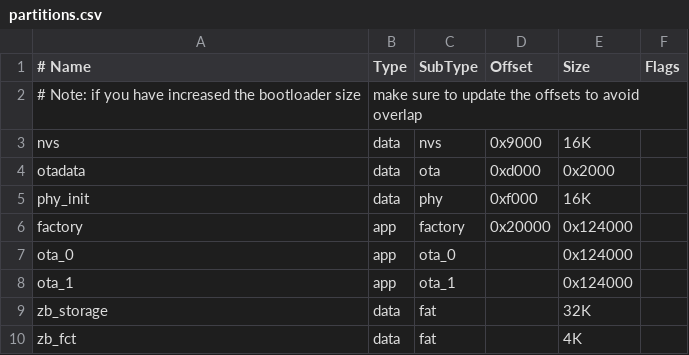
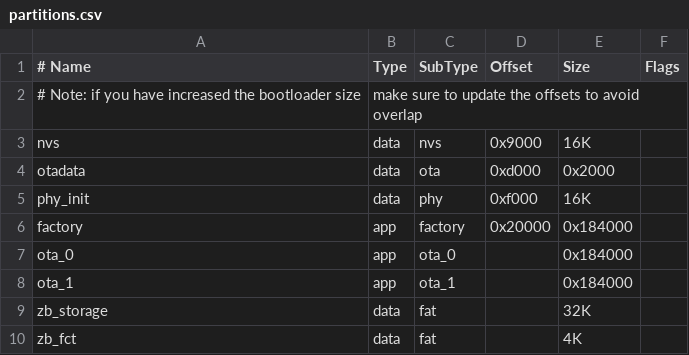
Before and after one commit to rosmo/dali-zigbee, a CSV file: partitions.csv, drawn as a sheet.

```diff
--- a/partitions.csv
+++ b/partitions.csv
@@ -5,5 +5,5 @@ otadata,    data, ota,      0xd000,  0x2000
 phy_init,   data, phy,      0xf000,  16K,
-factory,    app,  factory,  0x20000, 0x124000,
-ota_0,      app,  ota_0,    ,        0x124000,
-ota_1,      app,  ota_1,    ,        0x124000,
+factory,    app,  factory,  0x20000, 0x184000,
+ota_0,      app,  ota_0,    ,        0x184000,
+ota_1,      app,  ota_1,    ,        0x184000,
 zb_storage, data, fat,      ,        32K
```
Also changed, not shown: 15 other files.
